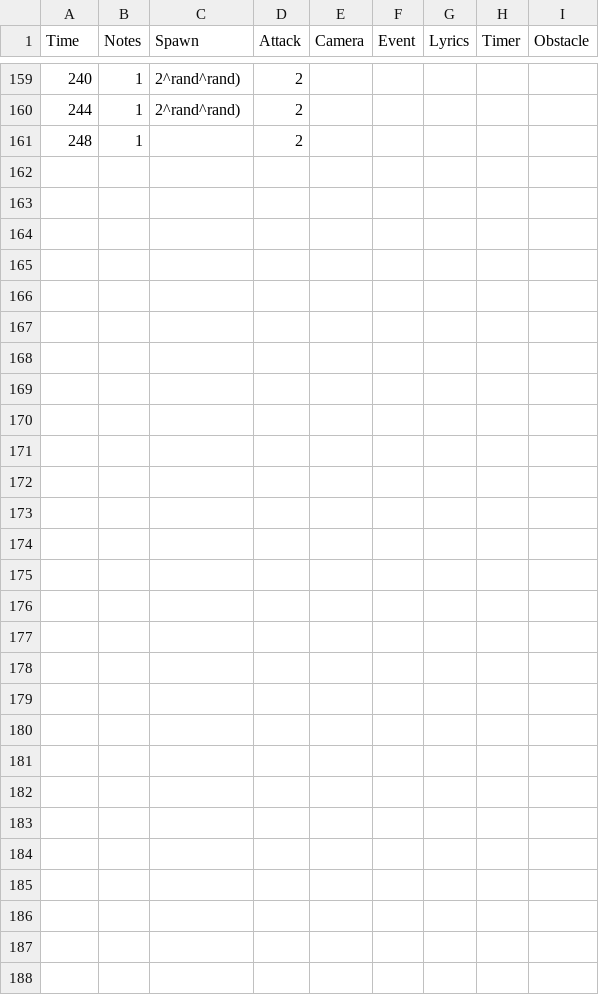
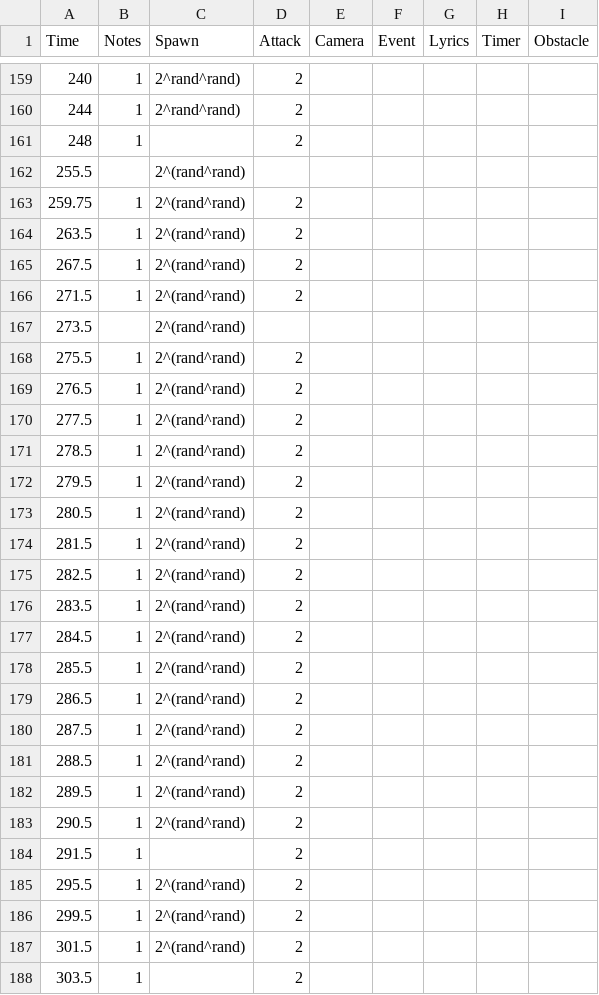
Before and after one commit to EunhoKang/Da-Capo, a CSV file: Assets/Files/Commands/Leo - Daydream.csv, drawn as a sheet; only a part is shown, gaps mark what is left out; the diff names each change by its address in the sheet, - before the commit and + after, or states it on an @@ line.

```diff
--- a/Assets/Files/Commands/Leo - Daydream.csv
+++ b/Assets/Files/Commands/Leo - Daydream.csv
+row 162: 255.5 |  | 2^(rand^rand)
+row 163: 259.75 | 1 | 2^(rand^rand) | 2
+row 164: 263.5 | 1 | 2^(rand^rand) | 2
+row 165: 267.5 | 1 | 2^(rand^rand) | 2
+row 166: 271.5 | 1 | 2^(rand^rand) | 2
+row 167: 273.5 |  | 2^(rand^rand)
+row 168: 275.5 | 1 | 2^(rand^rand) | 2
+row 169: 276.5 | 1 | 2^(rand^rand) | 2
+row 170: 277.5 | 1 | 2^(rand^rand) | 2
+row 171: 278.5 | 1 | 2^(rand^rand) | 2
+row 172: 279.5 | 1 | 2^(rand^rand) | 2
+row 173: 280.5 | 1 | 2^(rand^rand) | 2
+row 174: 281.5 | 1 | 2^(rand^rand) | 2
+row 175: 282.5 | 1 | 2^(rand^rand) | 2
+row 176: 283.5 | 1 | 2^(rand^rand) | 2
+row 177: 284.5 | 1 | 2^(rand^rand) | 2
+row 178: 285.5 | 1 | 2^(rand^rand) | 2
+row 179: 286.5 | 1 | 2^(rand^rand) | 2
+row 180: 287.5 | 1 | 2^(rand^rand) | 2
+row 181: 288.5 | 1 | 2^(rand^rand) | 2
+row 182: 289.5 | 1 | 2^(rand^rand) | 2
+row 183: 290.5 | 1 | 2^(rand^rand) | 2
+row 184: 291.5 | 1 |  | 2
+row 185: 295.5 | 1 | 2^(rand^rand) | 2
+row 186: 299.5 | 1 | 2^(rand^rand) | 2
+row 187: 301.5 | 1 | 2^(rand^rand) | 2
+row 188: 303.5 | 1 |  | 2
```
Also changed, not shown: 1 other file.
